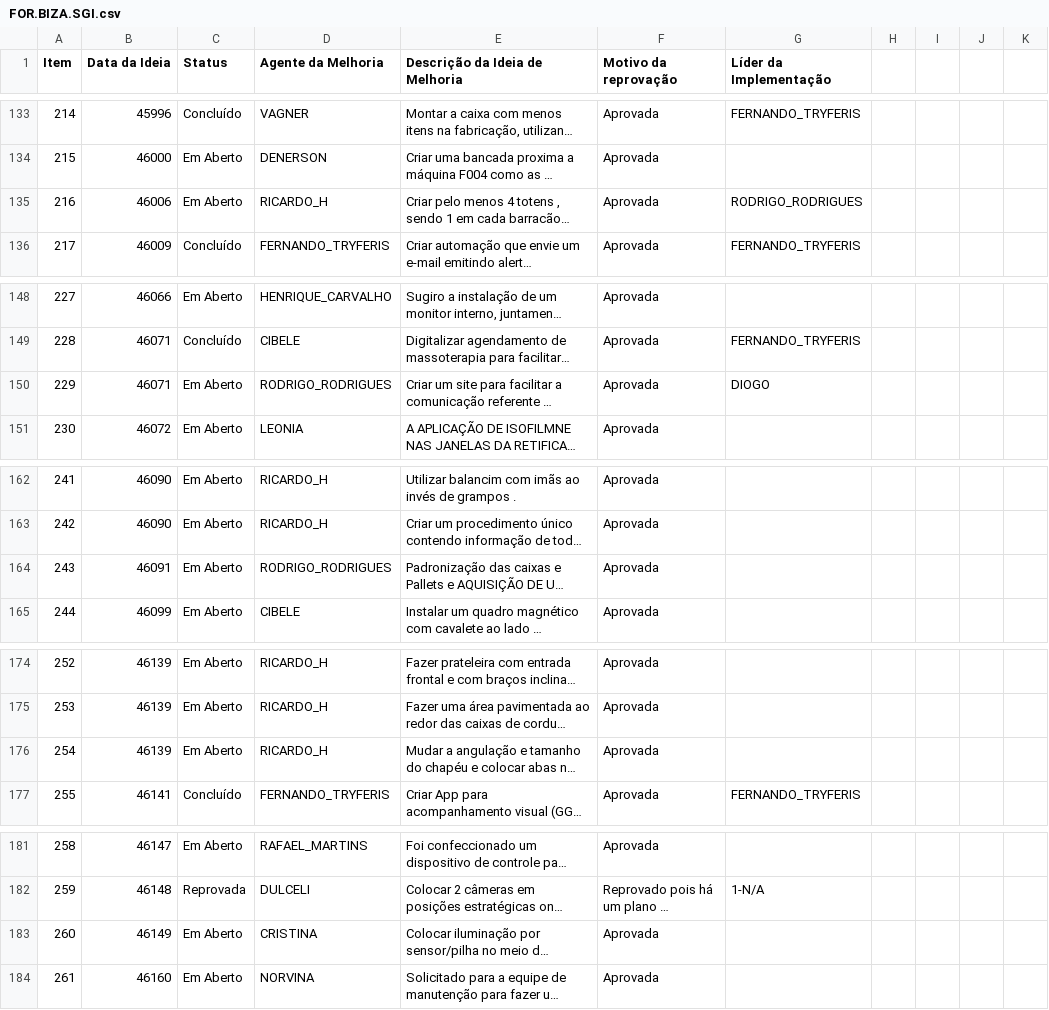
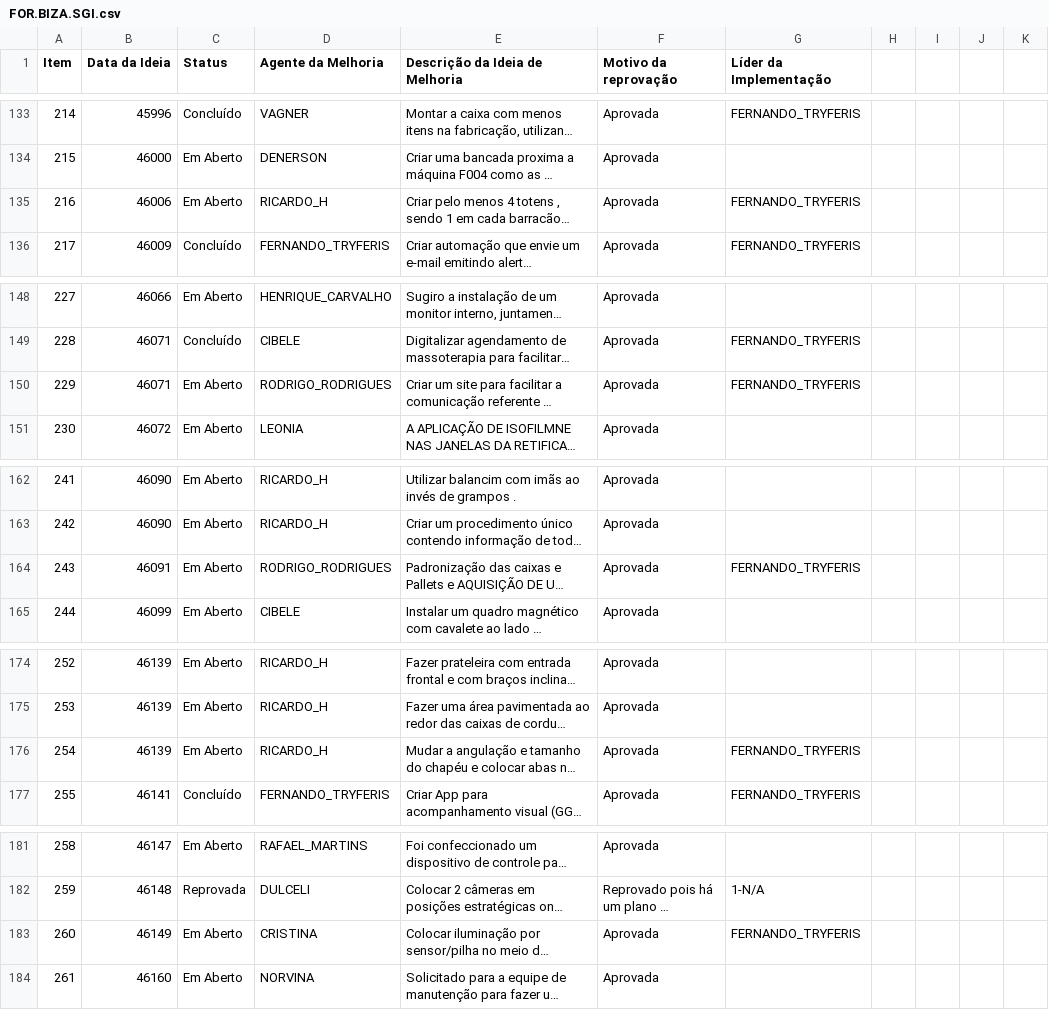
Before and after one commit to SGIBIZA/Catalogo-BIZA, a CSV file: FOR.BIZA.SGI.csv, drawn as a sheet; only a part is shown, gaps mark what is left out; long unchanged cells end in …; the diff covers the shown part only; the diff names each change by its address in the sheet, - before the commit and + after, or states it on an @@ line.

```diff
--- a/FOR.BIZA.SGI.csv
+++ b/FOR.BIZA.SGI.csv
-G135 (Líder da Implementação): RODRIGO_RODRIGUES
+G135 (Líder da Implementação): FERNANDO_TRYFERIS
-G150 (Líder da Implementação): DIOGO
+G150 (Líder da Implementação): FERNANDO_TRYFERIS
-G164 (Líder da Implementação): (empty)
+G164 (Líder da Implementação): FERNANDO_TRYFERIS
-G176 (Líder da Implementação): (empty)
+G176 (Líder da Implementação): FERNANDO_TRYFERIS
-G183 (Líder da Implementação): (empty)
+G183 (Líder da Implementação): FERNANDO_TRYFERIS
```
Also changed, not shown: 23 added rows, 1 removed row and 41 edited cells elsewhere in this file.
